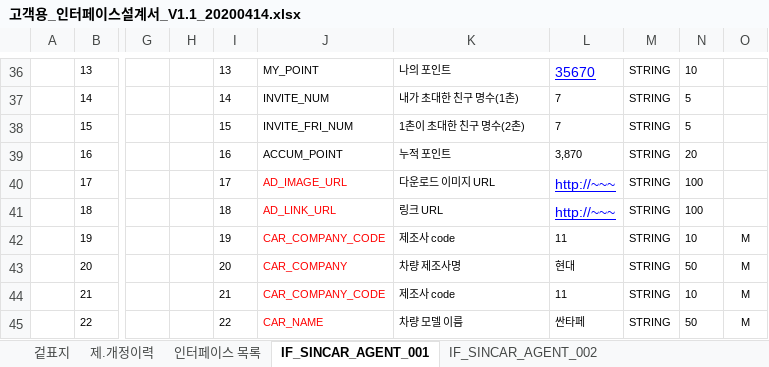
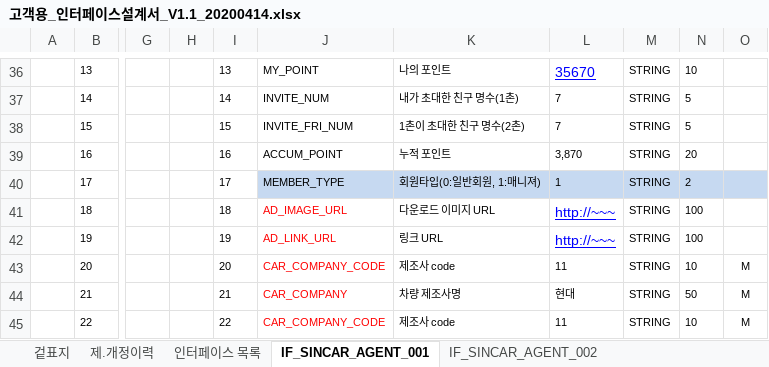
Before and after one commit to rixk-kim/sincarproject, an Excel workbook: Interface 문서/고객용_인터페이스설계서_V1.1_20200414.xlsx, sheet IF_SINCAR_AGENT_001, drawn as a sheet; only a part is shown, gaps mark what is left out; values as stored, in another font and other column widths than the file's, no borders; the diff covers the shown part only; the diff names each change by its address in the sheet, - before the commit and + after, or states it on an @@ line.

```diff
--- a/Interface 문서/고객용_인터페이스설계서_V1.1_20200414.xlsx (sheet IF_SINCAR_AGENT_001)
+++ b/Interface 문서/고객용_인터페이스설계서_V1.1_20200414.xlsx (sheet IF_SINCAR_AGENT_001)
-J40: AD_IMAGE_URL
+J40: MEMBER_TYPE
-J40:O40 fill: none
+J40:O40 fill: #C6D9F1
-J40 text colour: #FF0000
+J40 text colour: black
-K40: 다운로드 이미지 URL
+K40: 회원타입(0:일반회원, 1:매니져)
-L40: http://~~~
+L40: 1
@@ L40 underline: on → off, text colour: #0000FF → black, text size: smaller @@
-N40: 100
+N40: 2
-J41: AD_LINK_URL
+J41: AD_IMAGE_URL
-K41: 링크 URL
+K41: 다운로드 이미지 URL
-J42: CAR_COMPANY_CODE
+J42: AD_LINK_URL
-K42: 제조사 code
+K42: 링크 URL
-L42: 11
+L42: http://~~~
@@ L42 underline: off → on, text colour: black → #0000FF, text size: larger @@
-N42: 10
+N42: 100
-O42: M
+O42: (empty)
-J43: CAR_COMPANY
+J43: CAR_COMPANY_CODE
-K43: 차량 제조사명
+K43: 제조사 code
-L43: 현대
+L43: 11
-N43: 50
+N43: 10
-J44: CAR_COMPANY_CODE
+J44: CAR_COMPANY
-K44: 제조사 code
+K44: 차량 제조사명
-L44: 11
+L44: 현대
-N44: 10
+N44: 50
-J45: CAR_NAME
+J45: CAR_COMPANY_CODE
-K45: 차량 모델 이름
+K45: 제조사 code
-L45: 싼타페
+L45: 11
-N45: 50
+N45: 10
```
Also changed, not shown: 14 edited cells elsewhere in this sheet, sheet IF_SINCAR_AGENT_025, charts or pictures, 20 other files.
